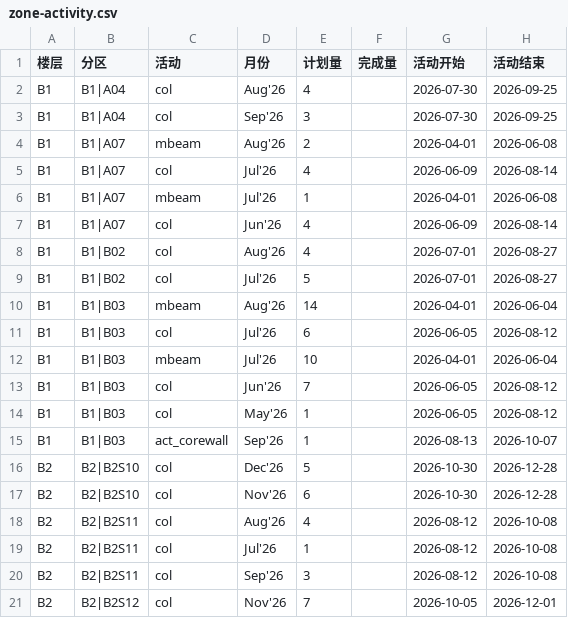
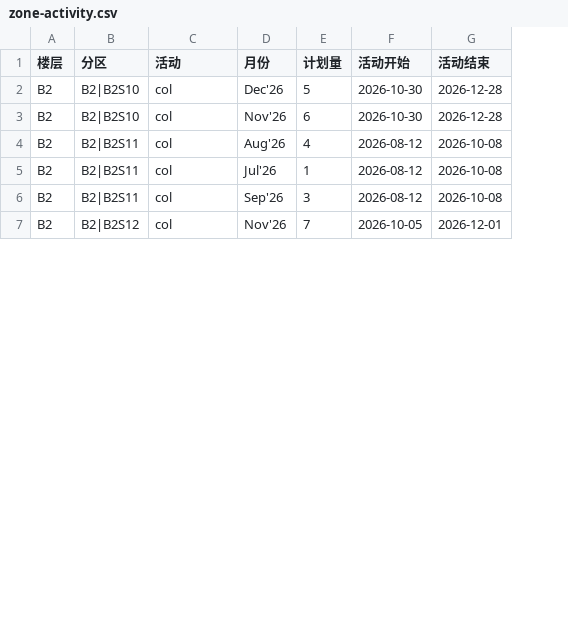
Before and after one commit to CJYP1/P1-TEST, a CSV file: data-csv/fixed/zone-activity.csv, drawn as a sheet; only a part is shown; the diff covers the shown part only; the diff names each change by its address in the sheet, - before the commit and + after, or states it on an @@ line.

```diff
--- a/data-csv/fixed/zone-activity.csv
+++ b/data-csv/fixed/zone-activity.csv
-column F (完成量), empty
-row 2: B1 | B1|A04 | col | Aug'26 | 4 |  | 2026-07-30 | 2026-09-25
-row 3: B1 | B1|A04 | col | Sep'26 | 3 |  | 2026-07-30 | 2026-09-25
-row 4: B1 | B1|A07 | mbeam | Aug'26 | 2 |  | 2026-04-01 | 2026-06-08
-row 5: B1 | B1|A07 | col | Jul'26 | 4 |  | 2026-06-09 | 2026-08-14
-row 6: B1 | B1|A07 | mbeam | Jul'26 | 1 |  | 2026-04-01 | 2026-06-08
-row 7: B1 | B1|A07 | col | Jun'26 | 4 |  | 2026-06-09 | 2026-08-14
-row 8: B1 | B1|B02 | col | Aug'26 | 4 |  | 2026-07-01 | 2026-08-27
-row 9: B1 | B1|B02 | col | Jul'26 | 5 |  | 2026-07-01 | 2026-08-27
-row 10: B1 | B1|B03 | mbeam | Aug'26 | 14 |  | 2026-04-01 | 2026-06-04
-row 11: B1 | B1|B03 | col | Jul'26 | 6 |  | 2026-06-05 | 2026-08-12
-row 12: B1 | B1|B03 | mbeam | Jul'26 | 10 |  | 2026-04-01 | 2026-06-04
-row 13: B1 | B1|B03 | col | Jun'26 | 7 |  | 2026-06-05 | 2026-08-12
-row 14: B1 | B1|B03 | col | May'26 | 1 |  | 2026-06-05 | 2026-08-12
-row 15: B1 | B1|B03 | act_corewall | Sep'26 | 1 |  | 2026-08-13 | 2026-10-07
```
Also changed, not shown: 14 removed rows elsewhere in this file, 2 other files.
